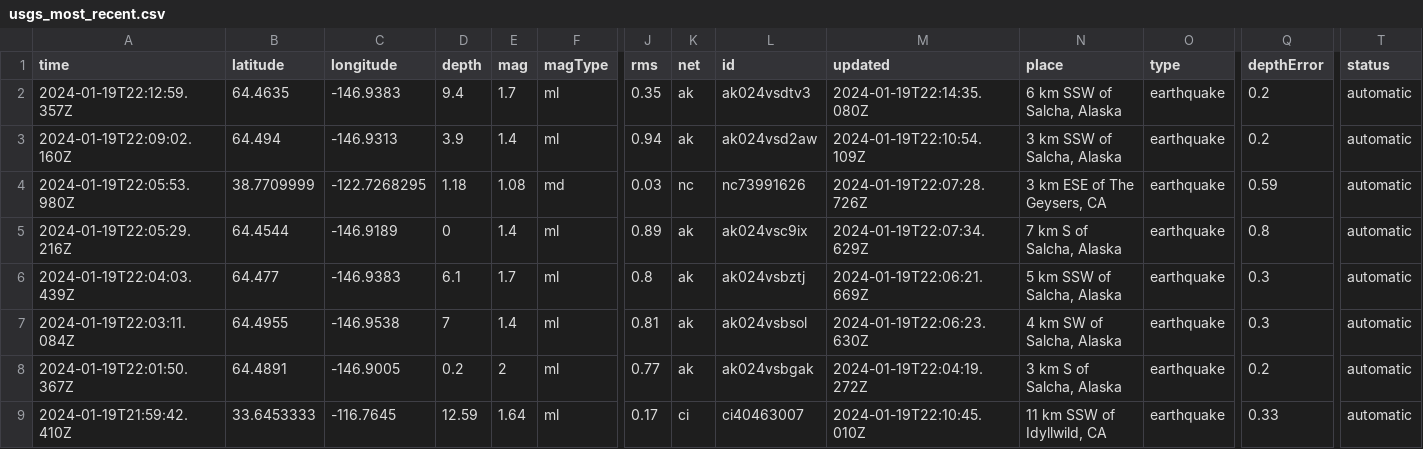
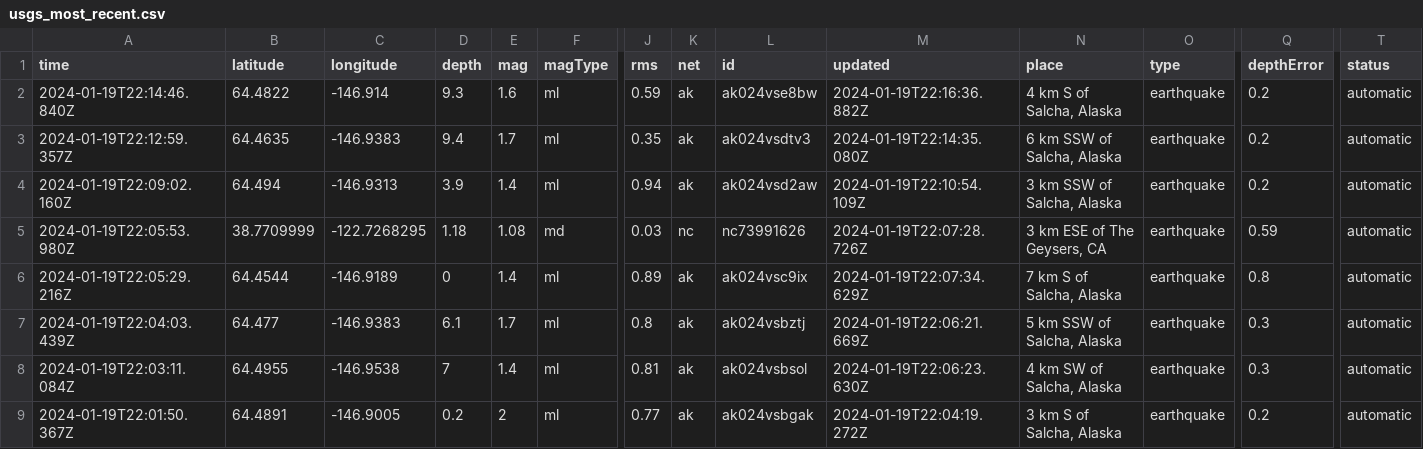
Before and after one commit to n2020h/earthquake-data, a CSV file: usgs_most_recent.csv, drawn as a sheet; only a part is shown, gaps mark what is left out; the shorter side is filled out with more unchanged rows; rows hold the shown columns only; the diff names each change by its address in the sheet, - before the commit and + after, or states it on an @@ line.

```diff
--- a/usgs_most_recent.csv
+++ b/usgs_most_recent.csv
+row 2: 2024-01-19T22:14:46.840Z | 64.4822 | -146.914 | 9.3 | 1.6 | ml | 0.59 | ak | ak024vse8bw | 2024-01-19T22:16:36.882Z | 4 km S of Salcha, Alaska | earthquake | 0.2 | automatic
```
